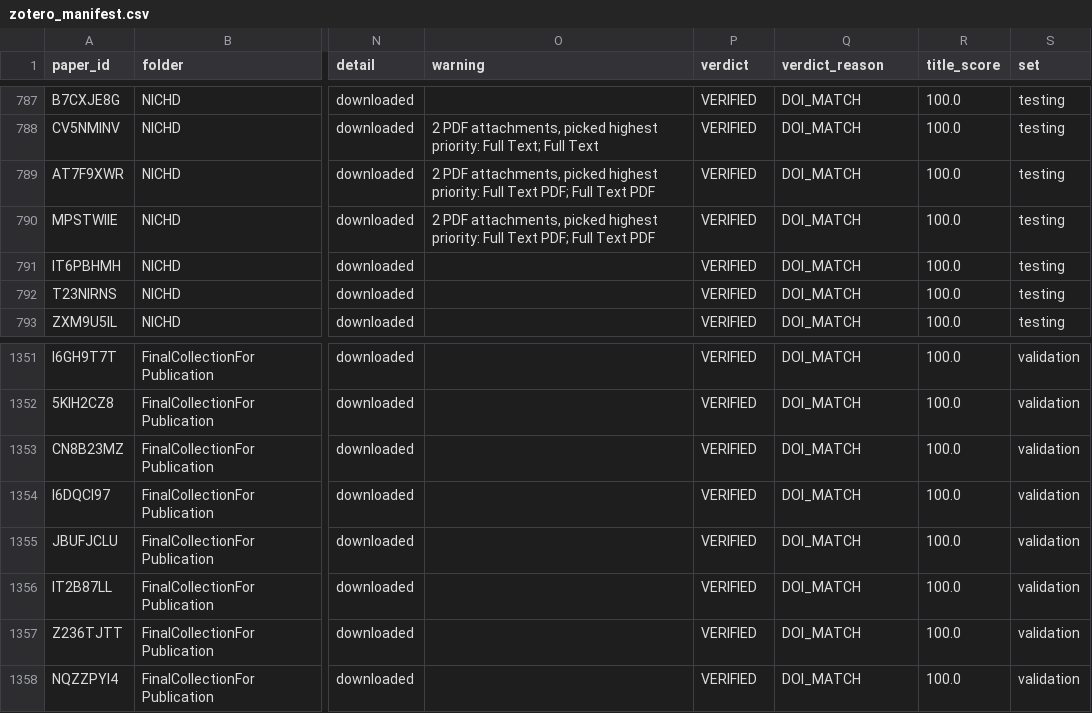
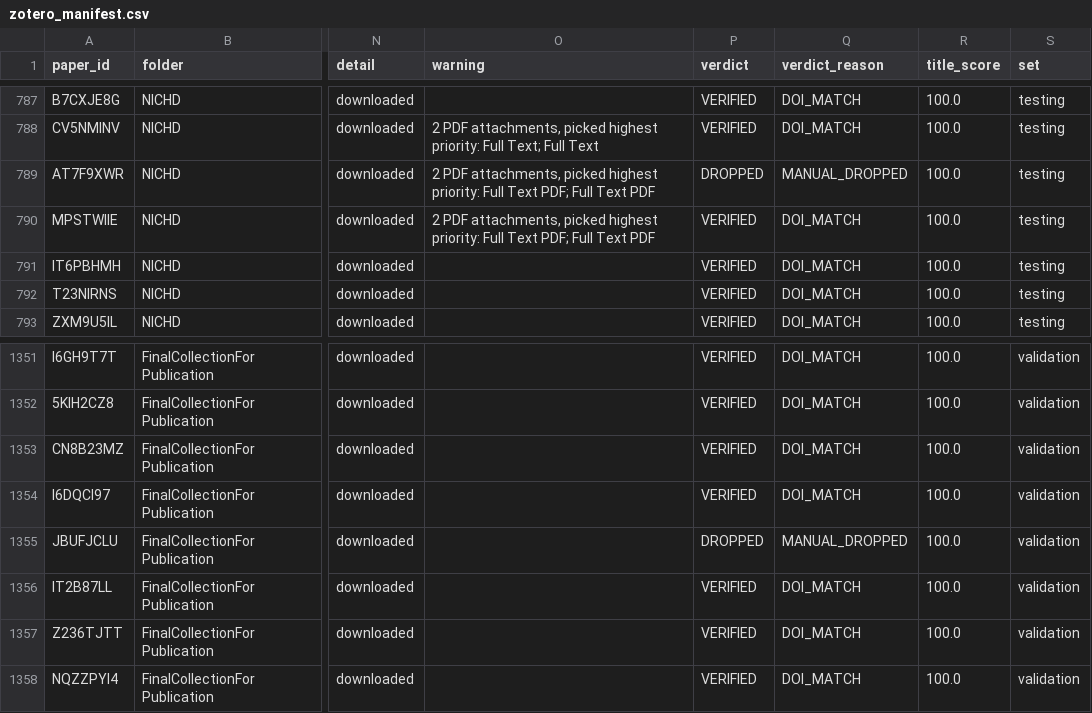
Before and after one commit to CharlieBuhanan/Automated-Detection-of-Ignored-Clustering-and-Restricted-Randomization-in-Trials-with-Clusters, a CSV file: data/zotero_manifest.csv, drawn as a sheet; only a part is shown, gaps mark what is left out; the diff names each change by its address in the sheet, - before the commit and + after, or states it on an @@ line.

```diff
--- a/data/zotero_manifest.csv
+++ b/data/zotero_manifest.csv
-P789 (verdict): VERIFIED
+P789 (verdict): DROPPED
-Q789 (verdict_reason): DOI_MATCH
+Q789 (verdict_reason): MANUAL_DROPPED
-P1355 (verdict): VERIFIED
+P1355 (verdict): DROPPED
-Q1355 (verdict_reason): DOI_MATCH
+Q1355 (verdict_reason): MANUAL_DROPPED
```
Also changed, not shown: results/review/04_papers_reviewed_results.csv, 2 other files.
